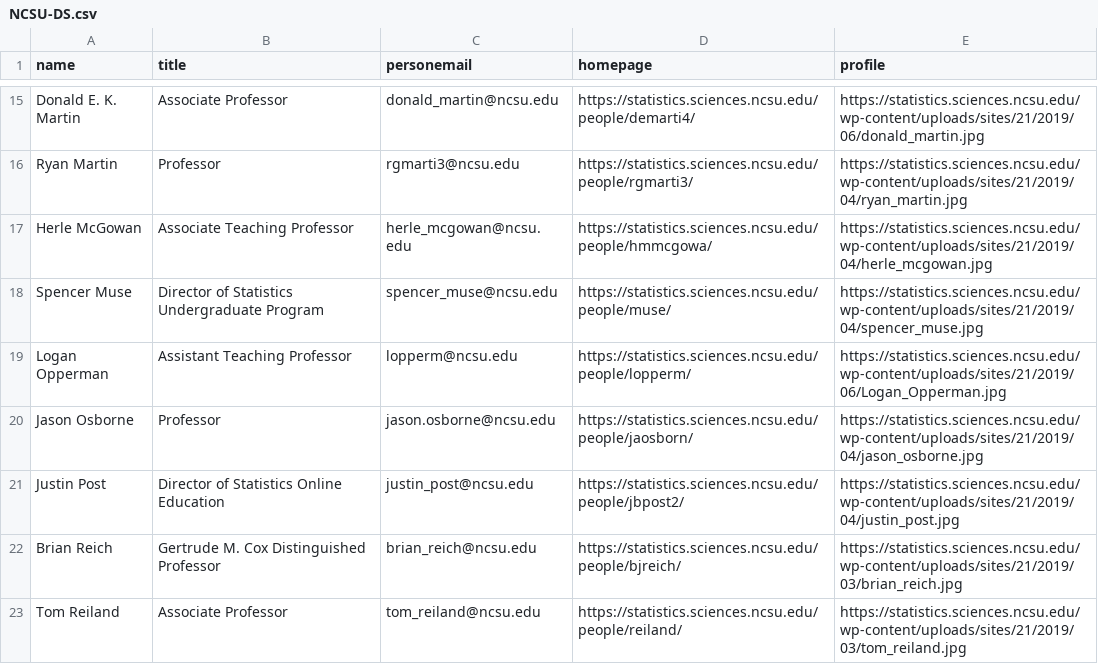
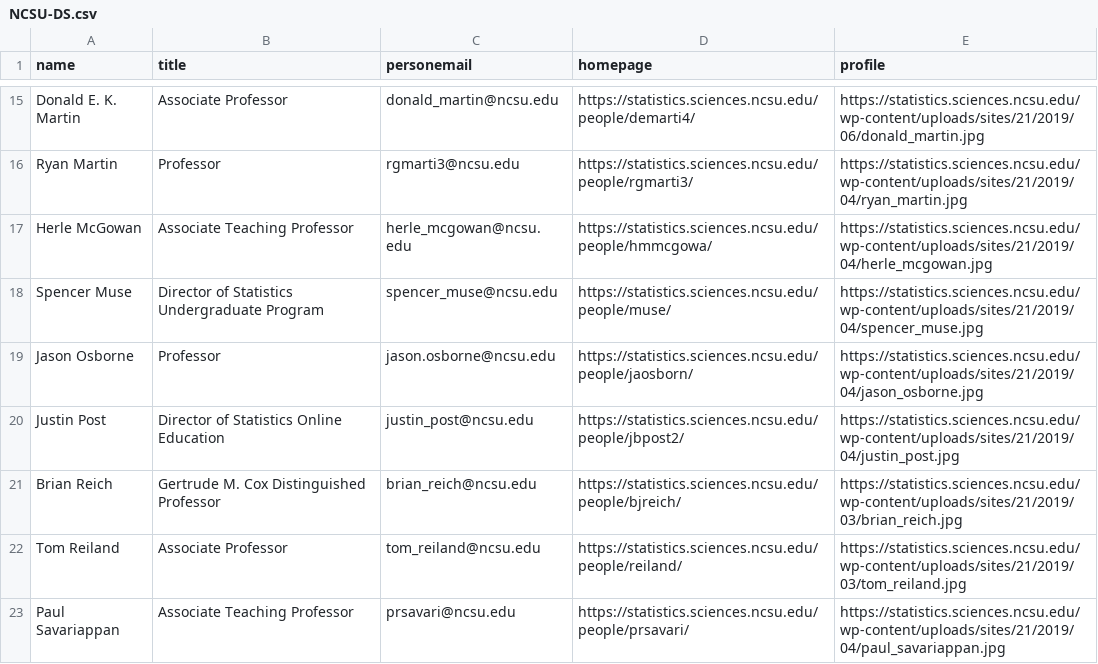
Before and after one commit to Ryanna-github/stateacher, a CSV file: Data/NCSU-DS/NCSU-DS.csv, drawn as a sheet; only a part is shown, gaps mark what is left out; the shorter side is filled out with more unchanged rows.

```diff
--- a/Data/NCSU-DS/NCSU-DS.csv
+++ b/Data/NCSU-DS/NCSU-DS.csv
@@ -18,3 +18,2 @@ Herle McGowan,Associate Teaching Professor,herle_mcgowan@ncsu.edu,https://statis
 Spencer Muse,Director of Statistics Undergraduate Program,spencer_muse@ncsu.edu,https://statistics.sciences.ncsu.edu/people/muse/,https://statistics.sciences.ncsu.edu/wp-content/uploads/sites/21/2019/04/spencer_muse.jpg
-Logan Opperman,Assistant Teaching Professor,lopperm@ncsu.edu,https://statistics.sciences.ncsu.edu/people/lopperm/,https://statistics.sciences.ncsu.edu/wp-content/uploads/sites/21/2019/06/Logan_Opperman.jpg
 Jason Osborne,Professor,jason.osborne@ncsu.edu,https://statistics.sciences.ncsu.edu/people/jaosborn/,https://statistics.sciences.ncsu.edu/wp-content/uploads/sites/21/2019/04/jason_osborne.jpg
```
Also changed, not shown: 8 other files.
